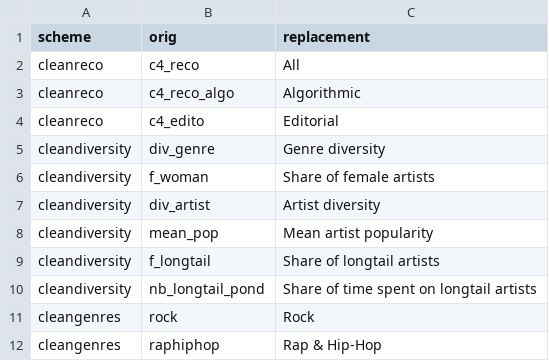
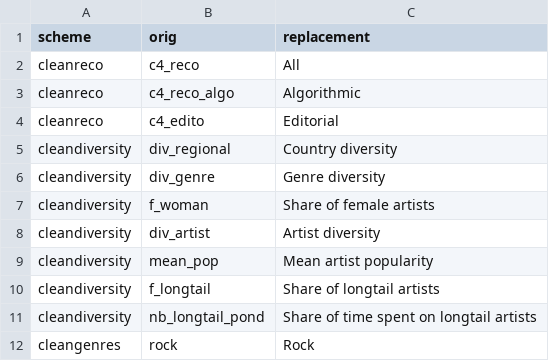
Before and after one commit to scoavoux/reco_diversity, a CSV file: data/codes.csv, drawn as a sheet; only a part is shown; the shorter side is filled out with more unchanged rows.

Commit message:
Added regional diversity data + model

```diff
--- a/data/codes.csv
+++ b/data/codes.csv
@@ -4,2 +4,3 @@ cleanreco,"c4_reco_algo","Algorithmic"
 cleanreco,"c4_edito","Editorial"
+cleandiversity,"div_regional","Country diversity"
 cleandiversity,"div_genre","Genre diversity"
```
Also changed, not shown: 4 other files.
